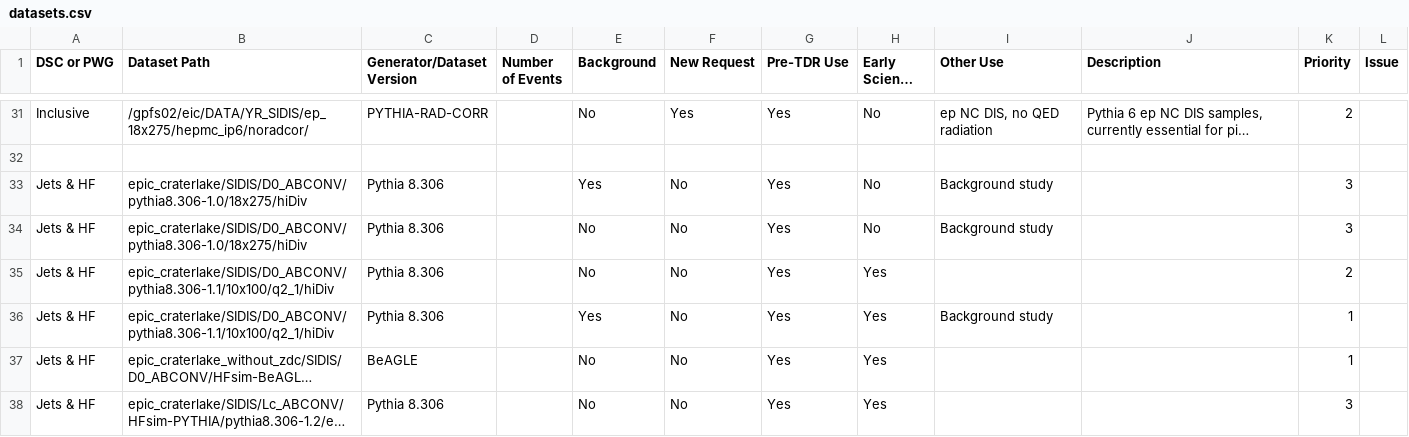
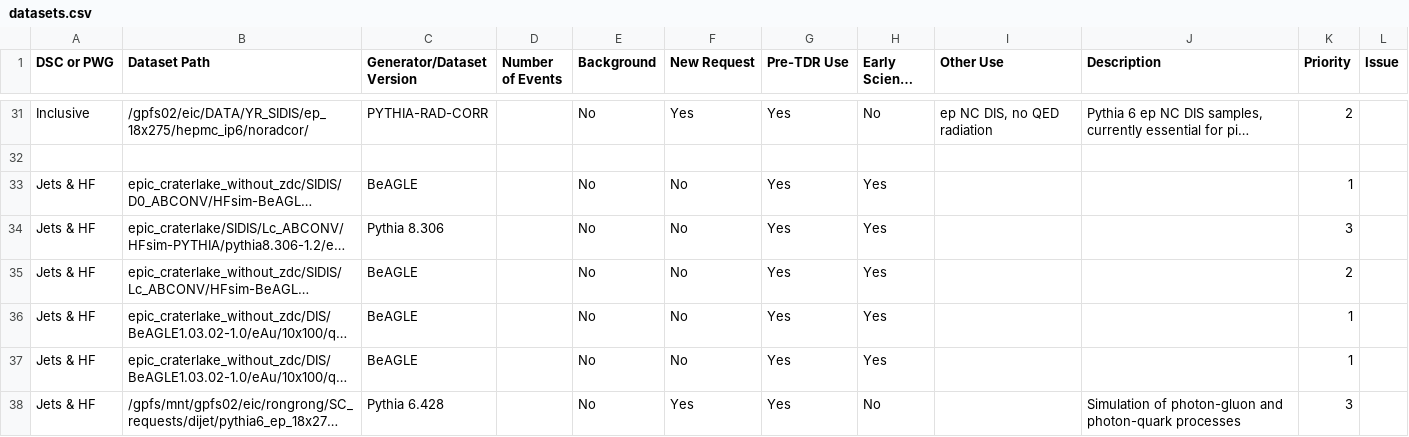
Before and after one commit to eic/epic-prod, a CSV file: docs/_data/datasets.csv, drawn as a sheet; only a part is shown, gaps mark what is left out; the shorter side is filled out with more unchanged rows; long unchanged cells end in …; the diff names each change by its address in the sheet, - before the commit and + after, or states it on an @@ line.

```diff
--- a/docs/_data/datasets.csv
+++ b/docs/_data/datasets.csv
-row 33: Jets & HF | epic_craterlake/SIDIS/D0_ABCONV/pythia8.306-1.0/18x275/hiDiv | Pythia 8.306 |  | Yes | No | Yes | No | Background study |  | 3
-row 34: Jets & HF | epic_craterlake/SIDIS/D0_ABCONV/pythia8.306-1.0/18x275/hiDiv | Pythia 8.306 |  | No | No | Yes | No | Background study |  | 3
-row 35: Jets & HF | epic_craterlake/SIDIS/D0_ABCONV/pythia8.306-1.1/10x100/q2_1/hiDiv | Pythia 8.306 |  | No | No | Yes | Yes |  |  | 2
-row 36: Jets & HF | epic_craterlake/SIDIS/D0_ABCONV/pythia8.306-1.1/10x100/q2_1/hiDiv | Pythia 8.306 |  | Yes | No | Yes | Yes | Background study |  | 1
```
